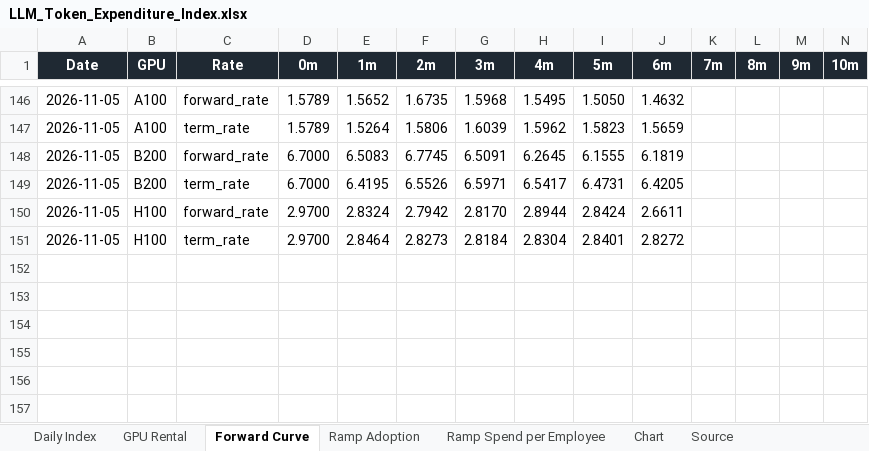
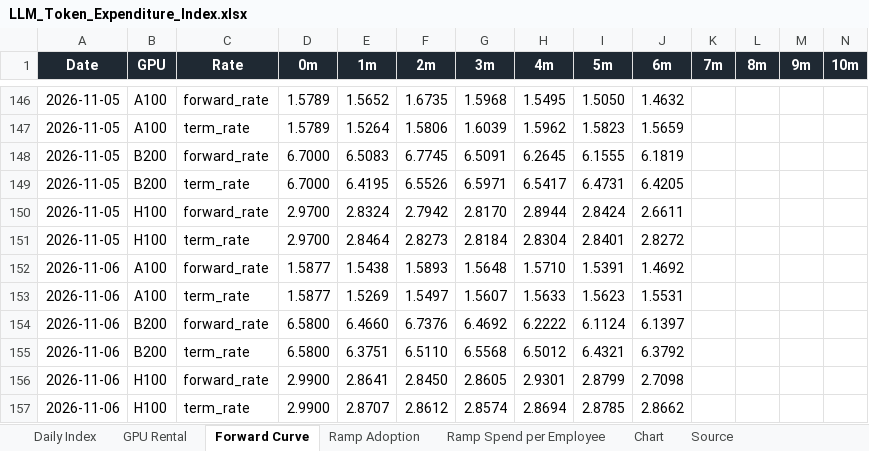
Before and after one commit to xcidjazz/silicon-data-tracker, an Excel workbook: LLM_Token_Expenditure_Index.xlsx, sheet Forward Curve, drawn as a sheet; only a part is shown, gaps mark what is left out; values as stored, in another font and other column widths than the file's, no borders; rows hold the shown columns only; the diff names each change by its address in the sheet, - before the commit and + after, or states it on an @@ line.

```diff
--- a/LLM_Token_Expenditure_Index.xlsx (sheet Forward Curve)
+++ b/LLM_Token_Expenditure_Index.xlsx (sheet Forward Curve)
+row 152: 2026-11-06 | A100 | forward_rate | 1.5877 | 1.5438 | 1.5893 | 1.5648 | 1.5710 | 1.5391 | 1.4692
+row 153: 2026-11-06 | A100 | term_rate | 1.5877 | 1.5269 | 1.5497 | 1.5607 | 1.5633 | 1.5623 | 1.5531
+row 154: 2026-11-06 | B200 | forward_rate | 6.5800 | 6.4660 | 6.7376 | 6.4692 | 6.2222 | 6.1124 | 6.1397
+row 155: 2026-11-06 | B200 | term_rate | 6.5800 | 6.3751 | 6.5110 | 6.5568 | 6.5012 | 6.4321 | 6.3792
+row 156: 2026-11-06 | H100 | forward_rate | 2.9900 | 2.8641 | 2.8450 | 2.8605 | 2.9301 | 2.8799 | 2.7098
+row 157: 2026-11-06 | H100 | term_rate | 2.9900 | 2.8707 | 2.8612 | 2.8574 | 2.8694 | 2.8785 | 2.8662
```
Also changed, not shown: sheet Source, 2 other files.
